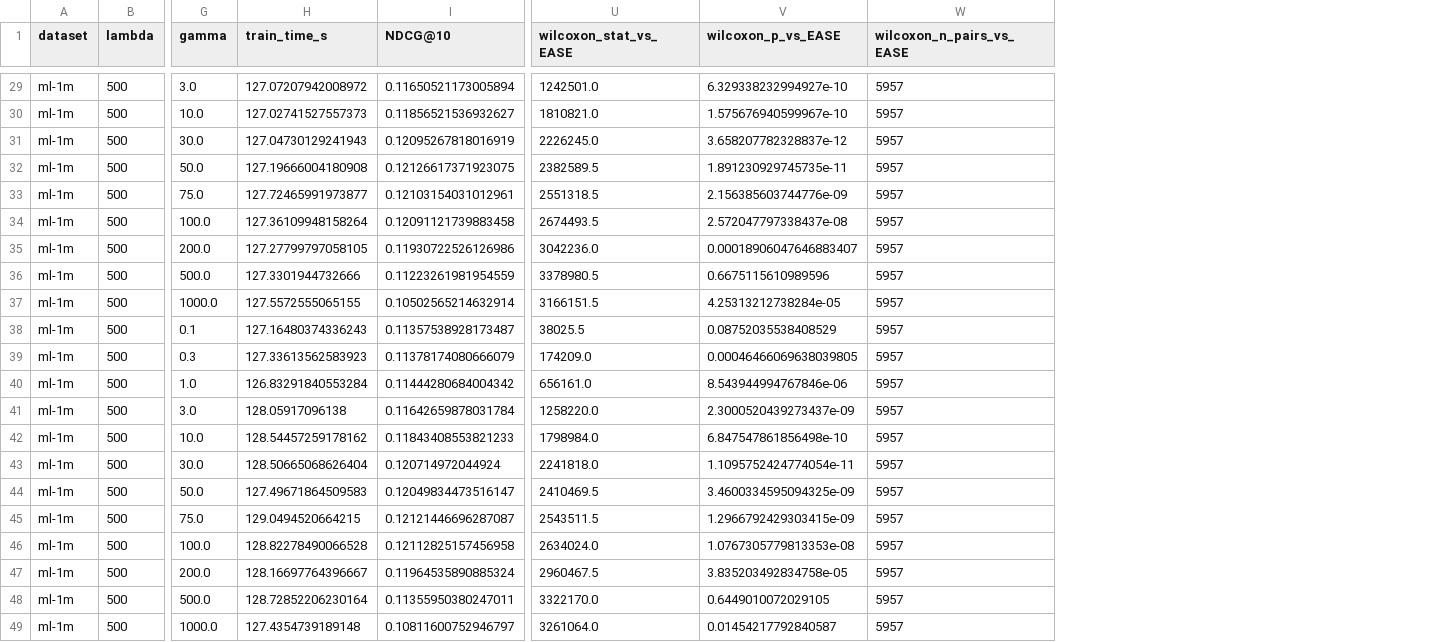
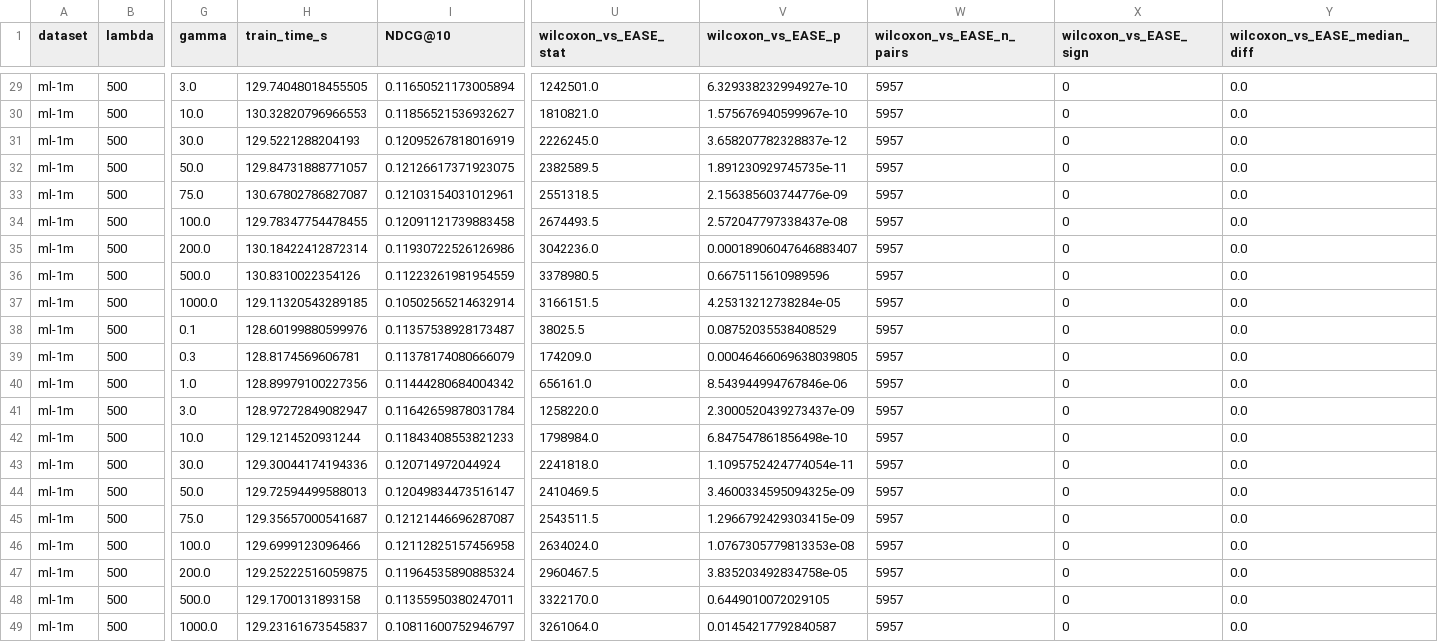
Before and after one commit to MarijanMatkovic/hybrid-recommender-systems, a CSV file: results/gamma_sensitivity/gamma_sensitivity_ml-1m_sym.csv, drawn as a sheet; only a part is shown, gaps mark what is left out; the diff covers the shown part only; the diff names each change by its address in the sheet, - before the commit and + after, or states it on an @@ line.

```diff
--- a/results/gamma_sensitivity/gamma_sensitivity_ml-1m_sym.csv
+++ b/results/gamma_sensitivity/gamma_sensitivity_ml-1m_sym.csv
+column X (wilcoxon_vs_EASE_sign), rows 29-49: all 0
+column Y (wilcoxon_vs_EASE_median_diff), rows 29-49: all 0.0
-U1: wilcoxon_stat_vs_EASE
+U1: wilcoxon_vs_EASE_stat
-V1: wilcoxon_p_vs_EASE
+V1: wilcoxon_vs_EASE_p
-W1: wilcoxon_n_pairs_vs_EASE
+W1: wilcoxon_vs_EASE_n_pairs
-H29 (train_time_s): 127.07207942008972
+H29 (train_time_s): 129.74048018455505
-H30 (train_time_s): 127.02741527557373
+H30 (train_time_s): 130.32820796966553
-H31 (train_time_s): 127.04730129241943
+H31 (train_time_s): 129.5221288204193
-H32 (train_time_s): 127.19666004180908
+H32 (train_time_s): 129.84731888771057
-H33 (train_time_s): 127.72465991973877
+H33 (train_time_s): 130.67802786827087
-H34 (train_time_s): 127.36109948158264
+H34 (train_time_s): 129.78347754478455
-H35 (train_time_s): 127.27799797058105
+H35 (train_time_s): 130.18422412872314
-H36 (train_time_s): 127.3301944732666
+H36 (train_time_s): 130.8310022354126
-H37 (train_time_s): 127.5572555065155
+H37 (train_time_s): 129.11320543289185
-H38 (train_time_s): 127.16480374336243
+H38 (train_time_s): 128.60199880599976
-H39 (train_time_s): 127.33613562583923
+H39 (train_time_s): 128.8174569606781
-H40 (train_time_s): 126.83291840553284
+H40 (train_time_s): 128.89979100227356
-H41 (train_time_s): 128.05917096138
+H41 (train_time_s): 128.97272849082947
-H42 (train_time_s): 128.54457259178162
+H42 (train_time_s): 129.1214520931244
-H43 (train_time_s): 128.50665068626404
+H43 (train_time_s): 129.30044174194336
-H44 (train_time_s): 127.49671864509583
+H44 (train_time_s): 129.72594499588013
-H45 (train_time_s): 129.0494520664215
+H45 (train_time_s): 129.35657000541687
-H46 (train_time_s): 128.82278490066528
+H46 (train_time_s): 129.6999123096466
-H47 (train_time_s): 128.16697764396667
+H47 (train_time_s): 129.25222516059875
-H48 (train_time_s): 128.72852206230164
+H48 (train_time_s): 129.1700131893158
-H49 (train_time_s): 127.4354739189148
+H49 (train_time_s): 129.23161673545837
```
Also changed, not shown: 27 edited cells elsewhere in this file, results/graph_source_ablation/graph_source_ablation_ml-1m_sym.csv, results/head_tail_analysis/head_tail_ml-1m.csv, 29 other files.
